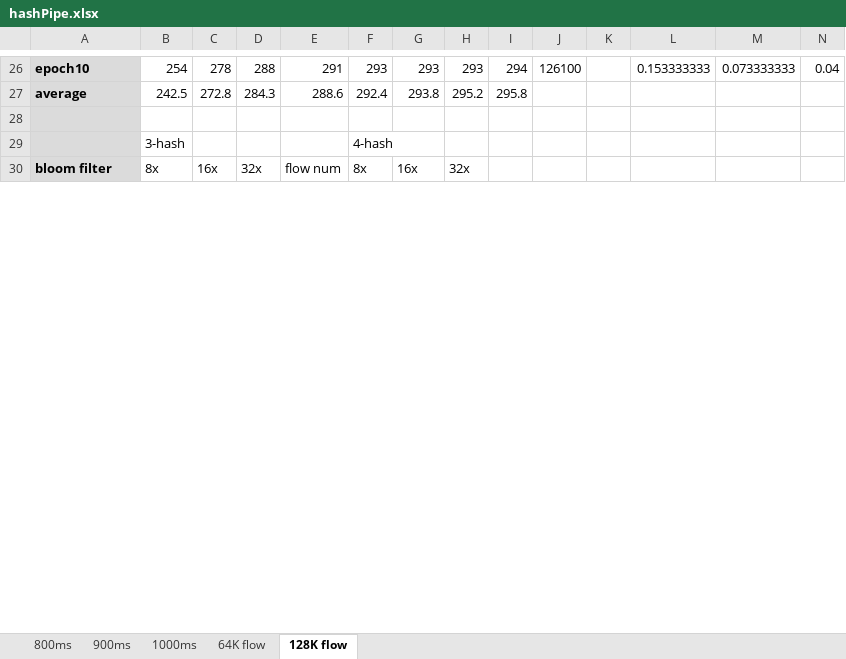
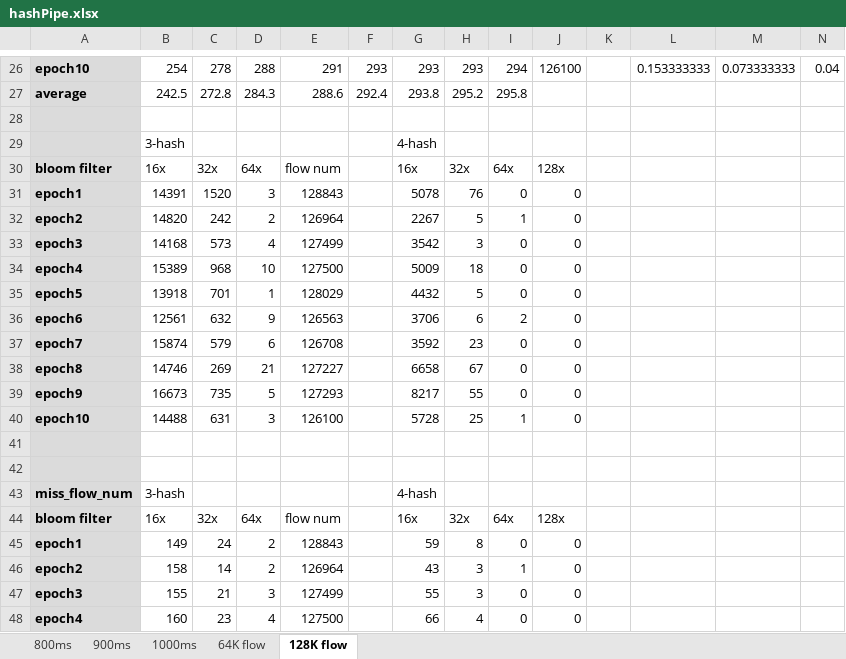
Before and after one commit to JunnanLi/hashPipe2CountBraids, an Excel workbook: hashPipe.xlsx, sheet 128K flow, drawn as a sheet; only a part is shown, gaps mark what is left out; values as stored, in another font and other column widths than the file's, no borders; addresses are those after the commit; rows hold the shown columns only; the diff covers the shown part only; the diff names each change by its address in the sheet, - before the commit and + after, or states it on an @@ line.

```diff
--- a/hashPipe.xlsx (sheet 128K flow)
+++ b/hashPipe.xlsx (sheet 128K flow)
+row 29:  | 3-hash |  |  |  |  | 4-hash
+row 30: bloom filter | 16x | 32x | 64x | flow num |  | 16x | 32x | 64x | 128x
+row 31: epoch1 | 14391 | 1520 | 3 | 128843 |  | 5078 | 76 | 0 | 0
+row 32: epoch2 | 14820 | 242 | 2 | 126964 |  | 2267 | 5 | 1 | 0
+row 33: epoch3 | 14168 | 573 | 4 | 127499 |  | 3542 | 3 | 0 | 0
+row 34: epoch4 | 15389 | 968 | 10 | 127500 |  | 5009 | 18 | 0 | 0
+row 35: epoch5 | 13918 | 701 | 1 | 128029 |  | 4432 | 5 | 0 | 0
+row 36: epoch6 | 12561 | 632 | 9 | 126563 |  | 3706 | 6 | 2 | 0
+row 37: epoch7 | 15874 | 579 | 6 | 126708 |  | 3592 | 23 | 0 | 0
+row 38: epoch8 | 14746 | 269 | 21 | 127227 |  | 6658 | 67 | 0 | 0
+row 39: epoch9 | 16673 | 735 | 5 | 127293 |  | 8217 | 55 | 0 | 0
+row 40: epoch10 | 14488 | 631 | 3 | 126100 |  | 5728 | 25 | 1 | 0
-row 41:  | 3-hash |  |  |  | 4-hash
+row 41: (empty)
+row 42: (empty)
+row 43: miss_flow_num | 3-hash |  |  |  |  | 4-hash
-B44: 8x
+B44: 16x
-C44: 16x
+C44: 32x
-D44: 32x
+D44: 64x
-F44: 8x
+F44: (empty)
-I44: (empty)
+I44: 64x
-J44: (empty)
+J44: 128x
+row 45: epoch1 | 149 | 24 | 2 | 128843 |  | 59 | 8 | 0 | 0
+row 46: epoch2 | 158 | 14 | 2 | 126964 |  | 43 | 3 | 1 | 0
+row 47: epoch3 | 155 | 21 | 3 | 127499 |  | 55 | 3 | 0 | 0
+row 48: epoch4 | 160 | 23 | 4 | 127500 |  | 66 | 4 | 0 | 0
```
Also changed, not shown: 9 added rows, 13 removed rows and 60 edited cells elsewhere in this sheet, sheet 64K flow, formulas that keep their value.
